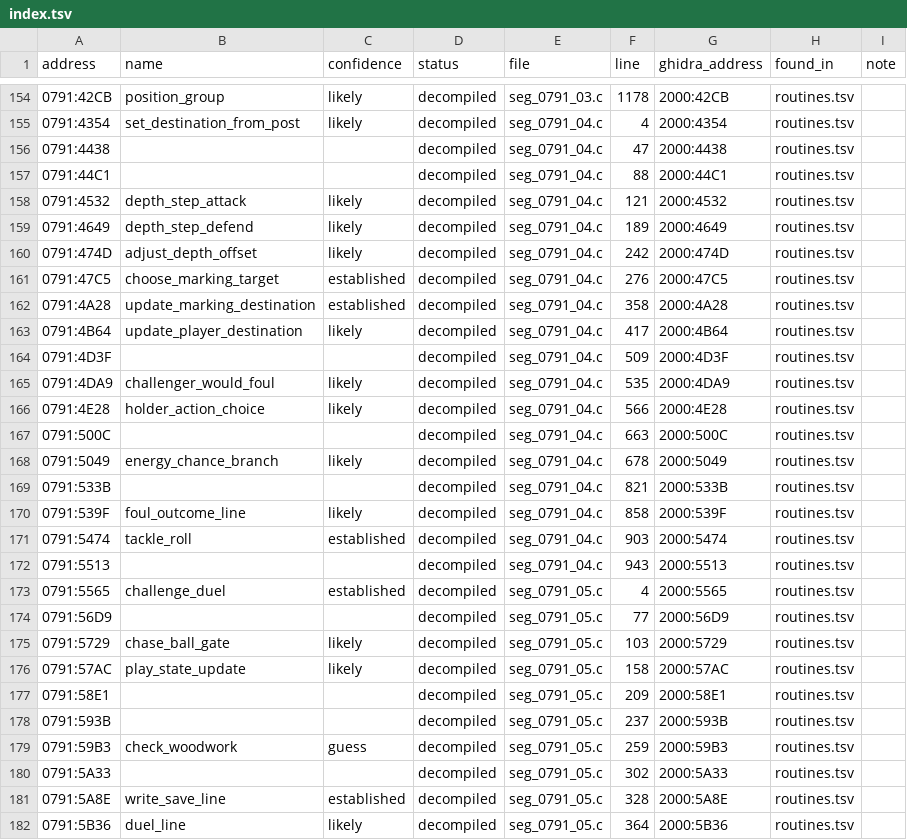
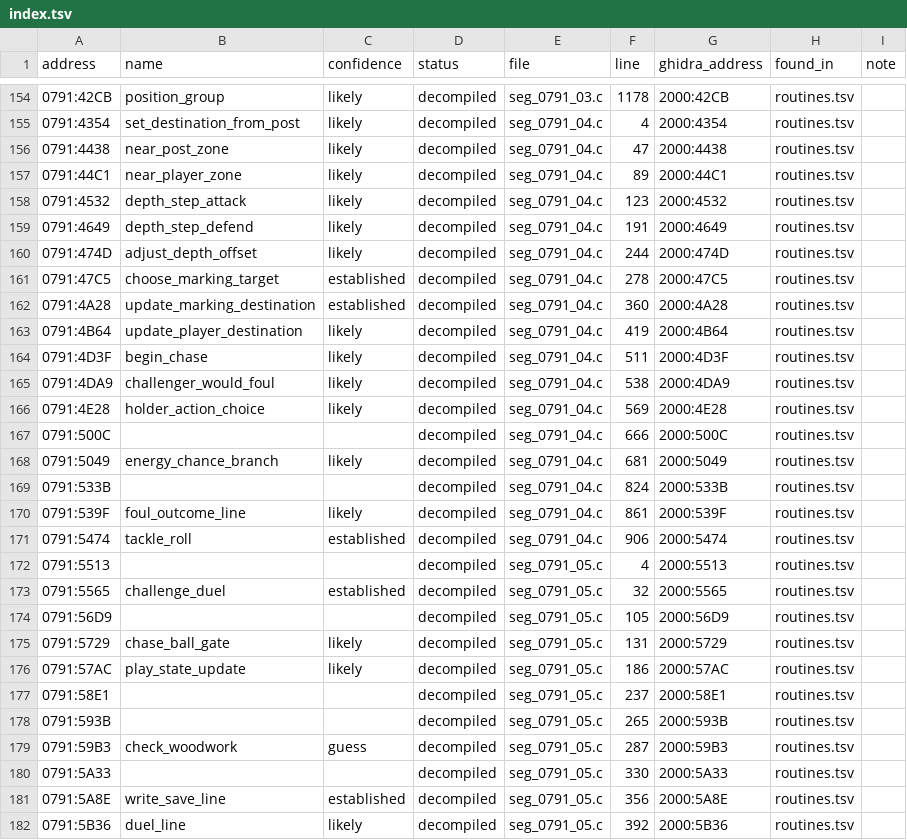
Before and after one commit to diegoami/goal2-archaeology, a TSV file: static/goal-exe/named/index.tsv, drawn as a sheet; only a part is shown, gaps mark what is left out; the diff covers the shown part only.

Commit message:
Regenerate named view for T63 routines

```diff
--- a/static/goal-exe/named/index.tsv
+++ b/static/goal-exe/named/index.tsv
@@ -155,28 +155,28 @@ address	name	confidence	status	file	line	ghidra_address	found_in	note
 0791:4354	set_destination_from_post	likely	decompiled	seg_0791_04.c	4	2000:4354	routines.tsv	
-0791:4438			decompiled	seg_0791_04.c	47	2000:4438	routines.tsv	
-0791:44C1			decompiled	seg_0791_04.c	88	2000:44C1	routines.tsv	
-0791:4532	depth_step_attack	likely	decompiled	seg_0791_04.c	121	2000:4532	routines.tsv	
-0791:4649	depth_step_defend	likely	decompiled	seg_0791_04.c	189	2000:4649	routines.tsv	
-0791:474D	adjust_depth_offset	likely	decompiled	seg_0791_04.c	242	2000:474D	routines.tsv	
-0791:47C5	choose_marking_target	established	decompiled	seg_0791_04.c	276	2000:47C5	routines.tsv	
-0791:4A28	update_marking_destination	established	decompiled	seg_0791_04.c	358	2000:4A28	routines.tsv	
-0791:4B64	update_player_destination	likely	decompiled	seg_0791_04.c	417	2000:4B64	routines.tsv	
-0791:4D3F			decompiled	seg_0791_04.c	509	2000:4D3F	routines.tsv	
-0791:4DA9	challenger_would_foul	likely	decompiled	seg_0791_04.c	535	2000:4DA9	routines.tsv	
-0791:4E28	holder_action_choice	likely	decompiled	seg_0791_04.c	566	2000:4E28	routines.tsv	
-0791:500C			decompiled	seg_0791_04.c	663	2000:500C	routines.tsv	
-0791:5049	energy_chance_branch	likely	decompiled	seg_0791_04.c	678	2000:5049	routines.tsv	
-0791:533B			decompiled	seg_0791_04.c	821	2000:533B	routines.tsv	
-0791:539F	foul_outcome_line	likely	decompiled	seg_0791_04.c	858	2000:539F	routines.tsv	
-0791:5474	tackle_roll	established	decompiled	seg_0791_04.c	903	2000:5474	routines.tsv	
-0791:5513			decompiled	seg_0791_04.c	943	2000:5513	routines.tsv	
-0791:5565	challenge_duel	established	decompiled	seg_0791_05.c	4	2000:5565	routines.tsv	
-0791:56D9			decompiled	seg_0791_05.c	77	2000:56D9	routines.tsv	
-0791:5729	chase_ball_gate	likely	decompiled	seg_0791_05.c	103	2000:5729	routines.tsv	
-0791:57AC	play_state_update	likely	decompiled	seg_0791_05.c	158	2000:57AC	routines.tsv	
-0791:58E1			decompiled	seg_0791_05.c	209	2000:58E1	routines.tsv	
-0791:593B			decompiled	seg_0791_05.c	237	2000:593B	routines.tsv	
-0791:59B3	check_woodwork	guess	decompiled	seg_0791_05.c	259	2000:59B3	routines.tsv	
-0791:5A33			decompiled	seg_0791_05.c	302	2000:5A33	routines.tsv	
-0791:5A8E	write_save_line	established	decompiled	seg_0791_05.c	328	2000:5A8E	routines.tsv	
-0791:5B36	duel_line	likely	decompiled	seg_0791_05.c	364	2000:5B36	routines.tsv	
+0791:4438	near_post_zone	likely	decompiled	seg_0791_04.c	47	2000:4438	routines.tsv	
+0791:44C1	near_player_zone	likely	decompiled	seg_0791_04.c	89	2000:44C1	routines.tsv	
+0791:4532	depth_step_attack	likely	decompiled	seg_0791_04.c	123	2000:4532	routines.tsv	
+0791:4649	depth_step_defend	likely	decompiled	seg_0791_04.c	191	2000:4649	routines.tsv	
+0791:474D	adjust_depth_offset	likely	decompiled	seg_0791_04.c	244	2000:474D	routines.tsv	
+0791:47C5	choose_marking_target	established	decompiled	seg_0791_04.c	278	2000:47C5	routines.tsv	
+0791:4A28	update_marking_destination	established	decompiled	seg_0791_04.c	360	2000:4A28	routines.tsv	
+0791:4B64	update_player_destination	likely	decompiled	seg_0791_04.c	419	2000:4B64	routines.tsv	
+0791:4D3F	begin_chase	likely	decompiled	seg_0791_04.c	511	2000:4D3F	routines.tsv	
+0791:4DA9	challenger_would_foul	likely	decompiled	seg_0791_04.c	538	2000:4DA9	routines.tsv	
+0791:4E28	holder_action_choice	likely	decompiled	seg_0791_04.c	569	2000:4E28	routines.tsv	
+0791:500C			decompiled	seg_0791_04.c	666	2000:500C	routines.tsv	
+0791:5049	energy_chance_branch	likely	decompiled	seg_0791_04.c	681	2000:5049	routines.tsv	
+0791:533B			decompiled	seg_0791_04.c	824	2000:533B	routines.tsv	
+0791:539F	foul_outcome_line	likely	decompiled	seg_0791_04.c	861	2000:539F	routines.tsv	
+0791:5474	tackle_roll	established	decompiled	seg_0791_04.c	906	2000:5474	routines.tsv	
+0791:5513			decompiled	seg_0791_05.c	4	2000:5513	routines.tsv	
+0791:5565	challenge_duel	established	decompiled	seg_0791_05.c	32	2000:5565	routines.tsv	
+0791:56D9			decompiled	seg_0791_05.c	105	2000:56D9	routines.tsv	
+0791:5729	chase_ball_gate	likely	decompiled	seg_0791_05.c	131	2000:5729	routines.tsv	
+0791:57AC	play_state_update	likely	decompiled	seg_0791_05.c	186	2000:57AC	routines.tsv	
+0791:58E1			decompiled	seg_0791_05.c	237	2000:58E1	routines.tsv	
+0791:593B			decompiled	seg_0791_05.c	265	2000:593B	routines.tsv	
+0791:59B3	check_woodwork	guess	decompiled	seg_0791_05.c	287	2000:59B3	routines.tsv	
+0791:5A33			decompiled	seg_0791_05.c	330	2000:5A33	routines.tsv	
+0791:5A8E	write_save_line	established	decompiled	seg_0791_05.c	356	2000:5A8E	routines.tsv	
+0791:5B36	duel_line	likely	decompiled	seg_0791_05.c	392	2000:5B36	routines.tsv	
```
Also changed, not shown: 12 edited cells elsewhere in this file, 4 other files.
